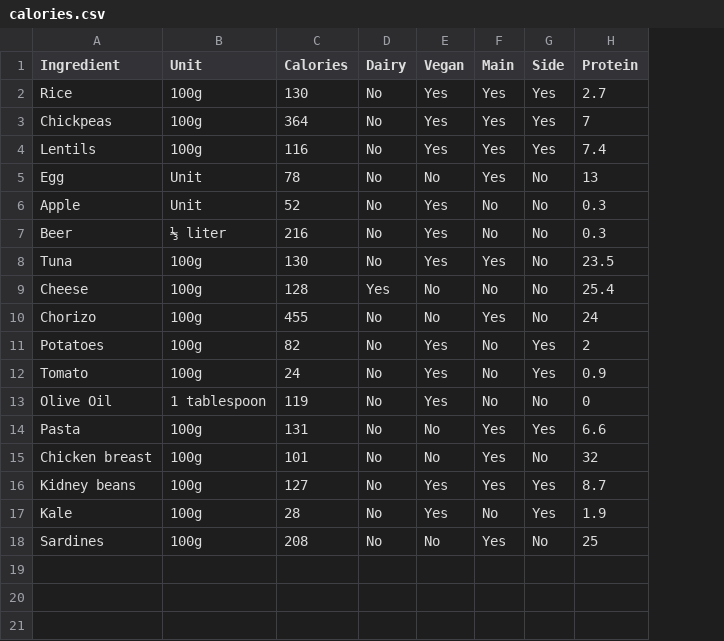
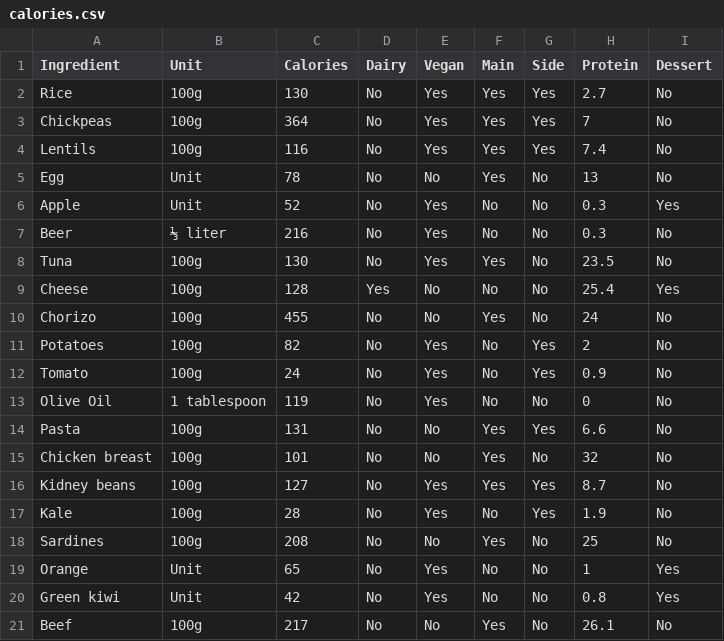
Before and after one commit to JJ/perl6-recipes-apress, a CSV file: data/calories.csv, drawn as a sheet; the diff names each change by its address in the sheet, - before the commit and + after, or states it on an @@ line.

Commit message:
Improves database

```diff
--- a/data/calories.csv
+++ b/data/calories.csv
+column I (Dessert), rows 2-18: No | No | No | No | Yes | No | No | Yes | No | No | No | No | No | No | No | No | No
+row 19: Orange | Unit | 65 | No | Yes | No | No | 1 | Yes
+row 20: Green kiwi | Unit | 42 | No | Yes | No | No | 0.8 | Yes
+row 21: Beef | 100g | 217 | No | No | Yes | No | 26.1 | No
```
